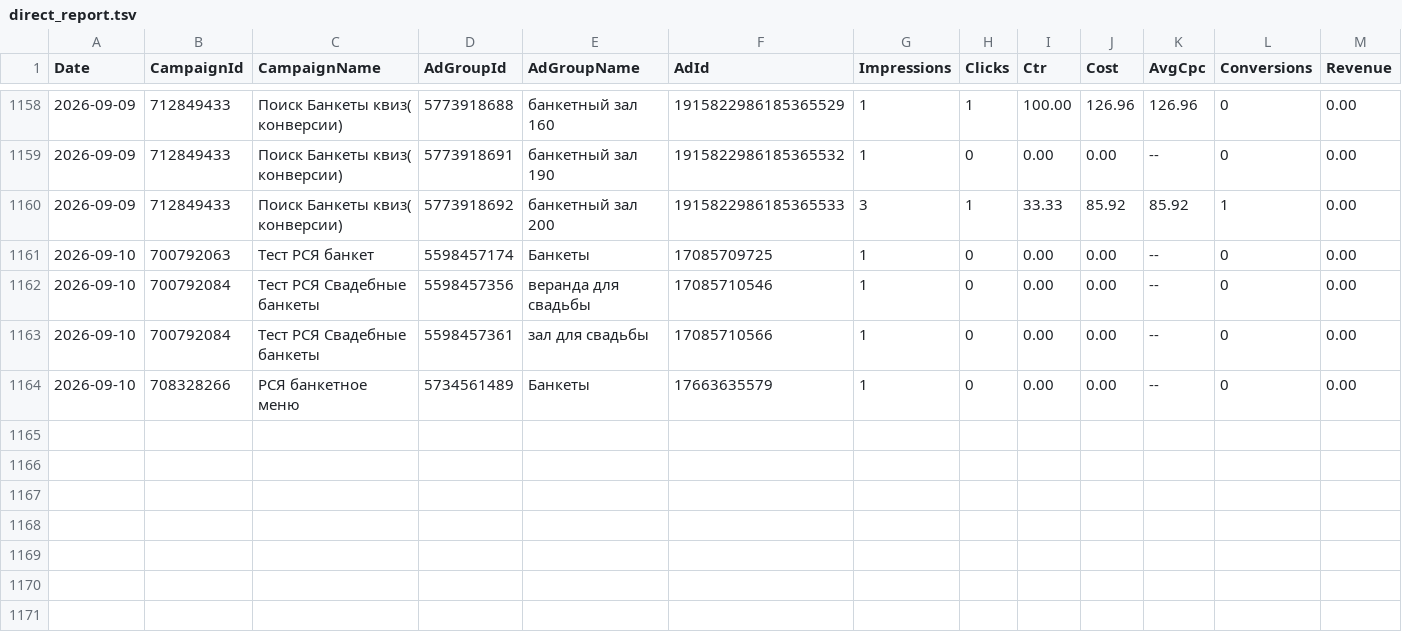
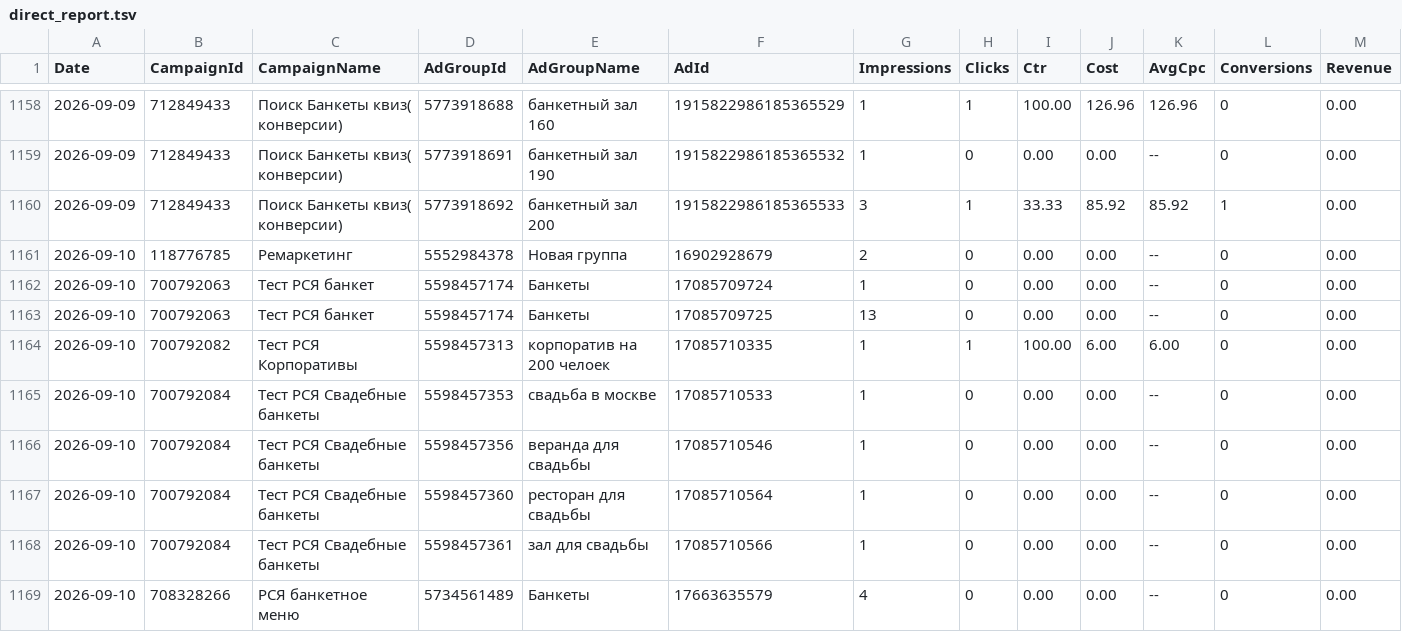
Before and after one commit to Alex19011901/advertising-control-pages, a TSV file: data/direct_report.tsv, drawn as a sheet; only a part is shown, gaps mark what is left out.

```diff
--- a/data/direct_report.tsv
+++ b/data/direct_report.tsv
@@ -1160,5 +1160,10 @@ Date	CampaignId	CampaignName	AdGroupId	AdGroupName	AdId	Impressions	Clicks	Ctr	C
 2026-09-09	712849433	Поиск Банкеты квиз( конверсии)	5773918692	банкетный зал 200	1915822986185365533	3	1	33.33	85.92	85.92	1	0.00
-2026-09-10	700792063	Тест РСЯ банкет	5598457174	Банкеты	17085709725	1	0	0.00	0.00	--	0	0.00
+2026-09-10	118776785	Ремаркетинг	5552984378	Новая группа	16902928679	2	0	0.00	0.00	--	0	0.00
+2026-09-10	700792063	Тест РСЯ банкет	5598457174	Банкеты	17085709724	1	0	0.00	0.00	--	0	0.00
+2026-09-10	700792063	Тест РСЯ банкет	5598457174	Банкеты	17085709725	13	0	0.00	0.00	--	0	0.00
+2026-09-10	700792082	Тест РСЯ Корпоративы	5598457313	корпоратив на 200 челоек	17085710335	1	1	100.00	6.00	6.00	0	0.00
+2026-09-10	700792084	Тест РСЯ Свадебные банкеты	5598457353	свадьба в москве	17085710533	1	0	0.00	0.00	--	0	0.00
 2026-09-10	700792084	Тест РСЯ Свадебные банкеты	5598457356	веранда для свадьбы	17085710546	1	0	0.00	0.00	--	0	0.00
+2026-09-10	700792084	Тест РСЯ Свадебные банкеты	5598457360	ресторан для свадьбы	17085710564	1	0	0.00	0.00	--	0	0.00
 2026-09-10	700792084	Тест РСЯ Свадебные банкеты	5598457361	зал для свадьбы	17085710566	1	0	0.00	0.00	--	0	0.00
-2026-09-10	708328266	РСЯ банкетное меню	5734561489	Банкеты	17663635579	1	0	0.00	0.00	--	0	0.00
+2026-09-10	708328266	РСЯ банкетное меню	5734561489	Банкеты	17663635579	4	0	0.00	0.00	--	0	0.00
```
Also changed, not shown: 3 other files.
